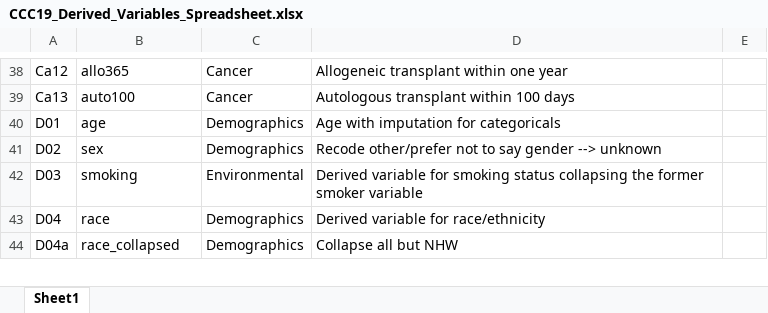
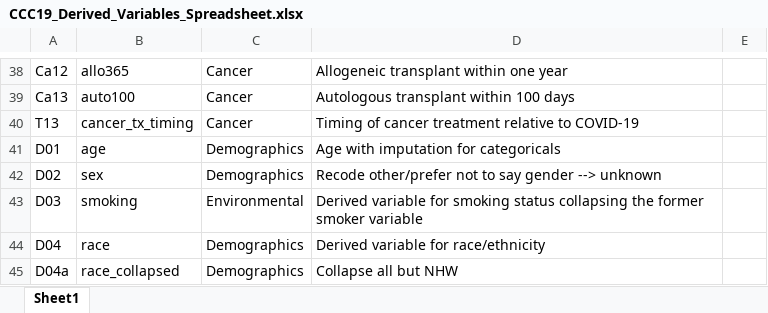
Before and after one commit to covidncancer/CCC19_dictionary, an Excel workbook: CCC19_Derived_Variables_Spreadsheet.xlsx, sheet Sheet1, drawn as a sheet; only a part is shown, gaps mark what is left out; values as stored, in another font and other column widths than the file's, no borders; table styles not drawn; the diff names each change by its address in the sheet, - before the commit and + after, or states it on an @@ line.

Commit message:
New derived variable
Cancer treatment timing

```diff
--- a/CCC19_Derived_Variables_Spreadsheet.xlsx (sheet Sheet1)
+++ b/CCC19_Derived_Variables_Spreadsheet.xlsx (sheet Sheet1)
+row 40: T13 | cancer_tx_timing | Cancer | Timing of cancer treatment relative to COVID-19
```
Also changed, not shown: 1 other file.
